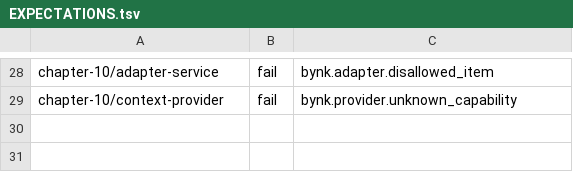
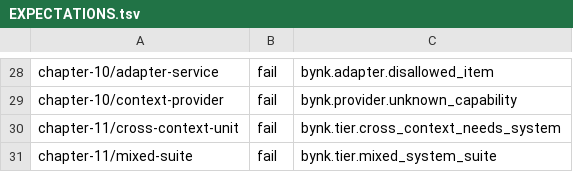
Before and after one commit to bynk-lang/bynk-guide, a TSV file: snippets/EXPECTATIONS.tsv, drawn as a sheet; only a part is shown, gaps mark what is left out; the diff names each change by its address in the sheet, - before the commit and + after, or states it on an @@ line.

```diff
--- a/snippets/EXPECTATIONS.tsv
+++ b/snippets/EXPECTATIONS.tsv
+row 30: chapter-11/cross-context-unit | fail | bynk.tier.cross_context_needs_system
+row 31: chapter-11/mixed-suite | fail | bynk.tier.mixed_system_suite
```
Also changed, not shown: snippets/TRANSCRIPTS.tsv, 37 other files.
